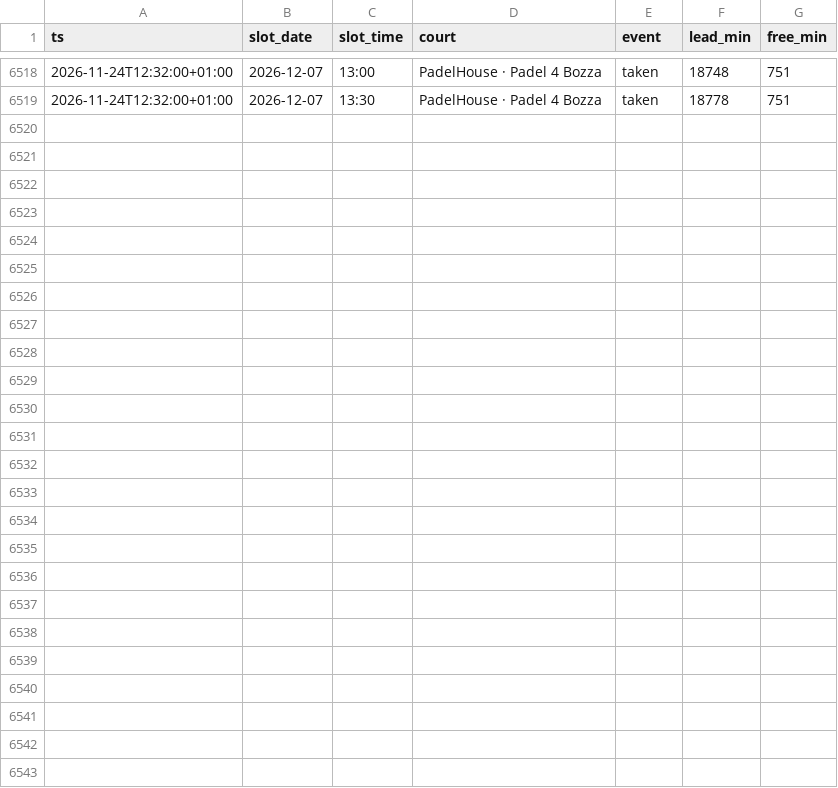
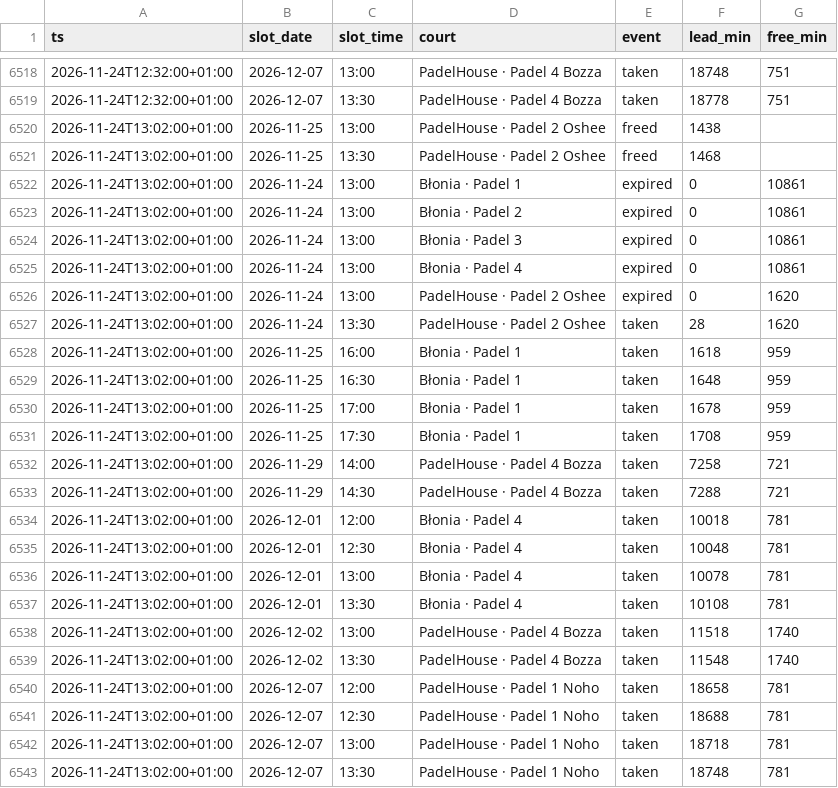
Before and after one commit to romanmelnyk/padel-monitor, a CSV file: data/events.csv, drawn as a sheet; only a part is shown, gaps mark what is left out.

```diff
--- a/data/events.csv
+++ b/data/events.csv
@@ -6519 +6519,25 @@ ts,slot_date,slot_time,court,event,lead_min,free_min
 2026-11-24T12:32:00+01:00,2026-12-07,13:30,PadelHouse · Padel 4 Bozza,taken,18778,751
+2026-11-24T13:02:00+01:00,2026-11-25,13:00,PadelHouse · Padel 2 Oshee,freed,1438,
+2026-11-24T13:02:00+01:00,2026-11-25,13:30,PadelHouse · Padel 2 Oshee,freed,1468,
+2026-11-24T13:02:00+01:00,2026-11-24,13:00,Błonia · Padel 1,expired,0,10861
+2026-11-24T13:02:00+01:00,2026-11-24,13:00,Błonia · Padel 2,expired,0,10861
+2026-11-24T13:02:00+01:00,2026-11-24,13:00,Błonia · Padel 3,expired,0,10861
+2026-11-24T13:02:00+01:00,2026-11-24,13:00,Błonia · Padel 4,expired,0,10861
+2026-11-24T13:02:00+01:00,2026-11-24,13:00,PadelHouse · Padel 2 Oshee,expired,0,1620
+2026-11-24T13:02:00+01:00,2026-11-24,13:30,PadelHouse · Padel 2 Oshee,taken,28,1620
+2026-11-24T13:02:00+01:00,2026-11-25,16:00,Błonia · Padel 1,taken,1618,959
+2026-11-24T13:02:00+01:00,2026-11-25,16:30,Błonia · Padel 1,taken,1648,959
+2026-11-24T13:02:00+01:00,2026-11-25,17:00,Błonia · Padel 1,taken,1678,959
+2026-11-24T13:02:00+01:00,2026-11-25,17:30,Błonia · Padel 1,taken,1708,959
+2026-11-24T13:02:00+01:00,2026-11-29,14:00,PadelHouse · Padel 4 Bozza,taken,7258,721
+2026-11-24T13:02:00+01:00,2026-11-29,14:30,PadelHouse · Padel 4 Bozza,taken,7288,721
+2026-11-24T13:02:00+01:00,2026-12-01,12:00,Błonia · Padel 4,taken,10018,781
+2026-11-24T13:02:00+01:00,2026-12-01,12:30,Błonia · Padel 4,taken,10048,781
+2026-11-24T13:02:00+01:00,2026-12-01,13:00,Błonia · Padel 4,taken,10078,781
+2026-11-24T13:02:00+01:00,2026-12-01,13:30,Błonia · Padel 4,taken,10108,781
+2026-11-24T13:02:00+01:00,2026-12-02,13:00,PadelHouse · Padel 4 Bozza,taken,11518,1740
+2026-11-24T13:02:00+01:00,2026-12-02,13:30,PadelHouse · Padel 4 Bozza,taken,11548,1740
+2026-11-24T13:02:00+01:00,2026-12-07,12:00,PadelHouse · Padel 1 Noho,taken,18658,781
+2026-11-24T13:02:00+01:00,2026-12-07,12:30,PadelHouse · Padel 1 Noho,taken,18688,781
+2026-11-24T13:02:00+01:00,2026-12-07,13:00,PadelHouse · Padel 1 Noho,taken,18718,781
+2026-11-24T13:02:00+01:00,2026-12-07,13:30,PadelHouse · Padel 1 Noho,taken,18748,781
```
Also changed, not shown: data/runs.csv, 1 other file.
